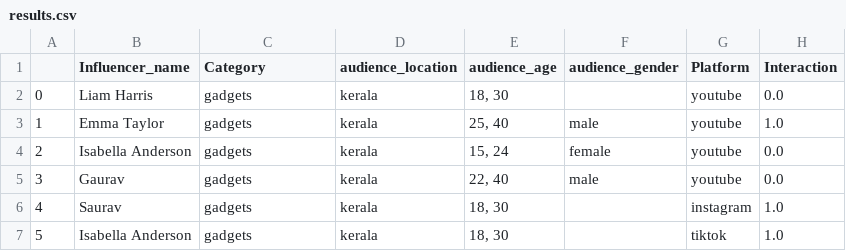
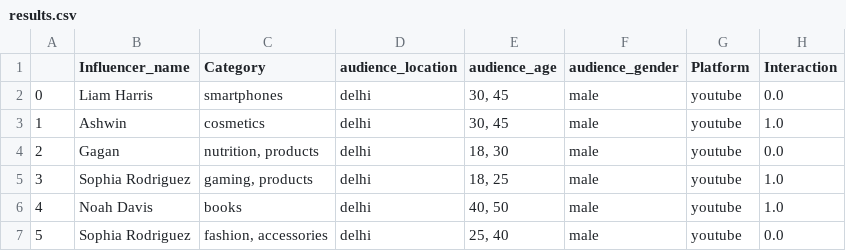
Before and after one commit to Yash-patell/recommendation_sys, a CSV file: results.csv, drawn as a sheet.

```diff
--- a/results.csv
+++ b/results.csv
@@ -1,7 +1,7 @@
 ,Influencer_name,Category,audience_location,audience_age,audience_gender,Platform,Interaction
-0,Liam Harris,gadgets,kerala,"18, 30",,youtube,0.0
-1,Emma Taylor,gadgets,kerala,"25, 40",male,youtube,1.0
-2,Isabella Anderson,gadgets,kerala,"15, 24",female,youtube,0.0
-3,Gaurav,gadgets,kerala,"22, 40",male,youtube,0.0
-4,Saurav,gadgets,kerala,"18, 30",,instagram,1.0
-5,Isabella Anderson,gadgets,kerala,"18, 30",,tiktok,1.0
+0,Liam Harris,smartphones,delhi,"30, 45",male,youtube,0.0
+1,Ashwin,cosmetics,delhi,"30, 45",male,youtube,1.0
+2,Gagan,"nutrition, products",delhi,"18, 30",male,youtube,0.0
+3,Sophia Rodriguez,"gaming, products",delhi,"18, 25",male,youtube,1.0
+4,Noah Davis,books,delhi,"40, 50",male,youtube,1.0
+5,Sophia Rodriguez,"fashion, accessories",delhi,"25, 40",male,youtube,0.0
```
Also changed, not shown: 3 other files.
